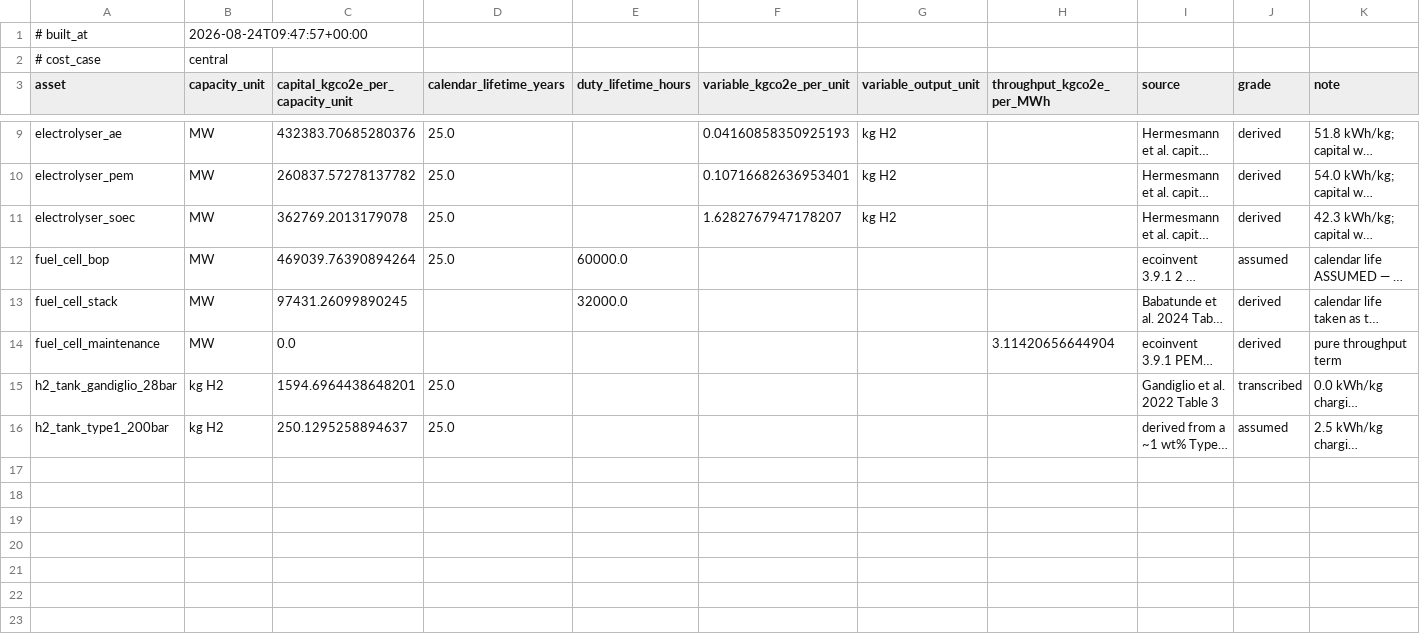
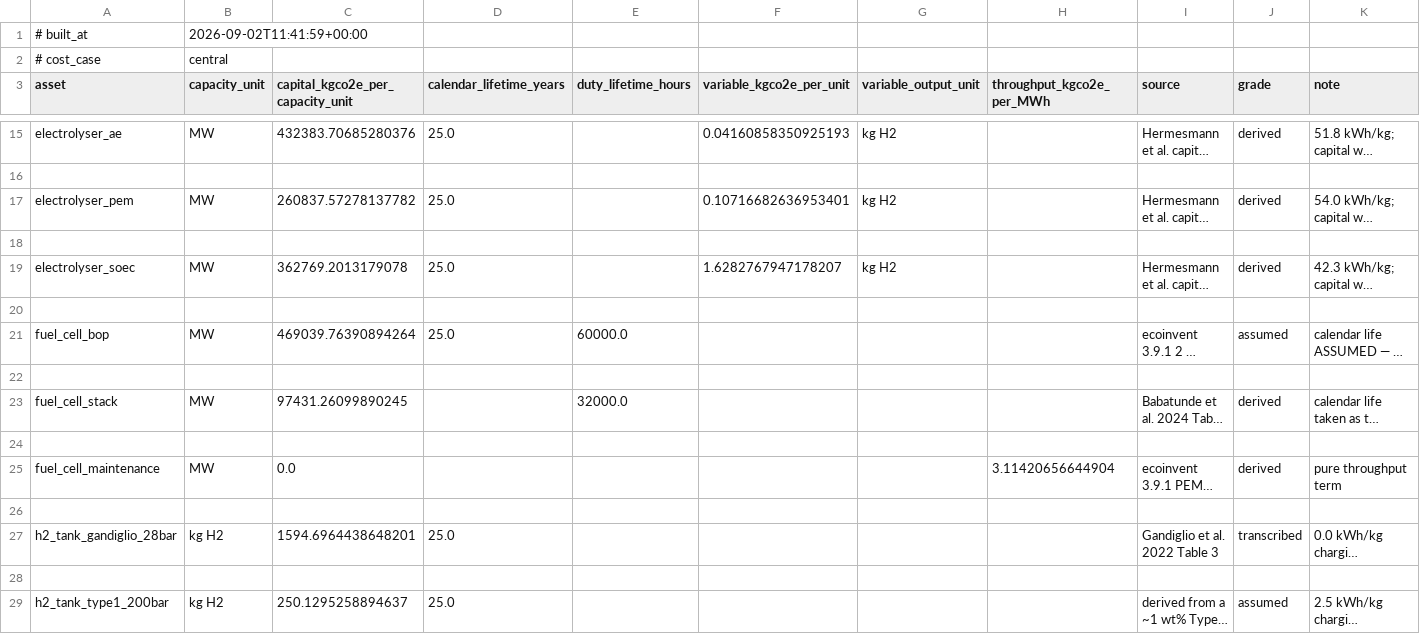
Before and after one commit to louis123sch/ukelectrolyserlca, a CSV file: optimisation_outputs/tech_lca_coefficients.csv, drawn as a sheet; only a part is shown, gaps mark what is left out; long unchanged cells end in …; the diff covers the shown part only; the diff names each change by its address in the sheet, - before the commit and + after, or states it on an @@ line.

```diff
--- a/optimisation_outputs/tech_lca_coefficients.csv
+++ b/optimisation_outputs/tech_lca_coefficients.csv
-B1 (capacity_unit): 2026-08-24T09:47:57+00:00
+B1 (capacity_unit): 2026-09-02T11:41:59+00:00
+row 16: (empty)
+row 18: (empty)
+row 20: (empty)
+row 22: (empty)
+row 24: (empty)
+row 26: (empty)
+row 28: (empty)
```
Also changed, not shown: 6 added rows and 5 edited cells elsewhere in this file, optimisation_outputs/renewables_embodied.csv, 29 other files.
